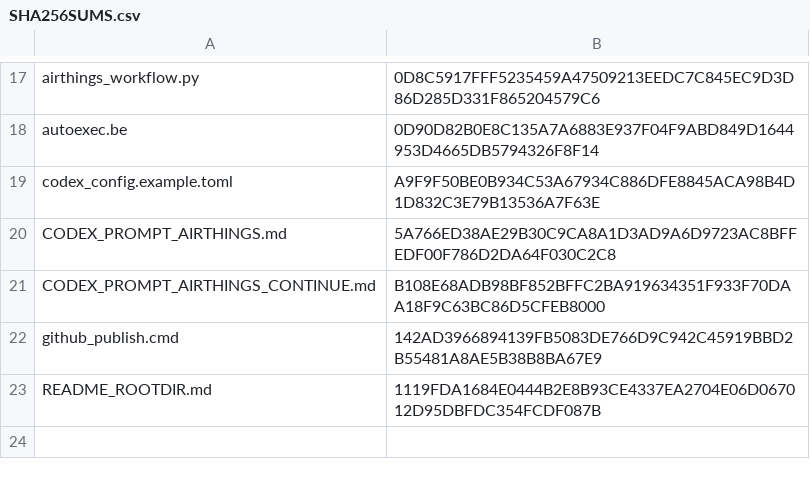
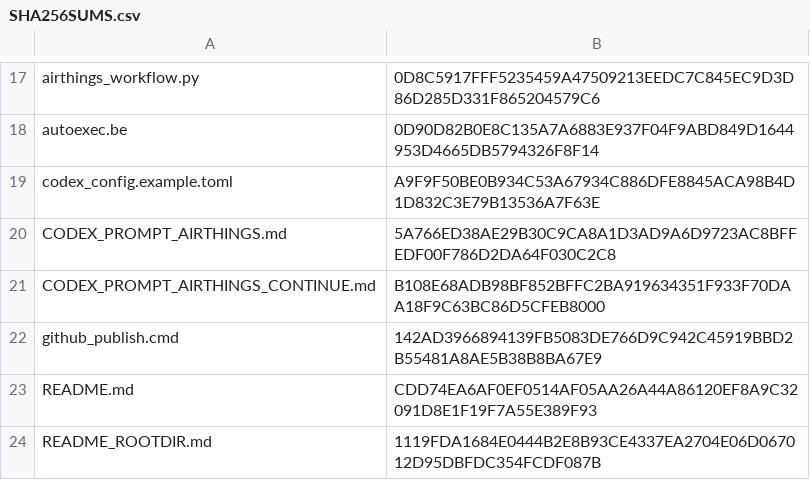
Before and after one commit to jzhvymetal/airthings-tasmota-esp32s3-gateway, a CSV file: SHA256SUMS.csv, drawn as a sheet; only a part is shown, gaps mark what is left out; the diff names each change by its address in the sheet, - before the commit and + after, or states it on an @@ line.

Commit message:
Add GitHub project README

```diff
--- a/SHA256SUMS.csv
+++ b/SHA256SUMS.csv
+row 23: README.md | CDD74EA6AF0EF0514AF05AA26A44A86120EF8A9C32091D8E1F19F7A55E389F93
```
Also changed, not shown: 1 other file.
